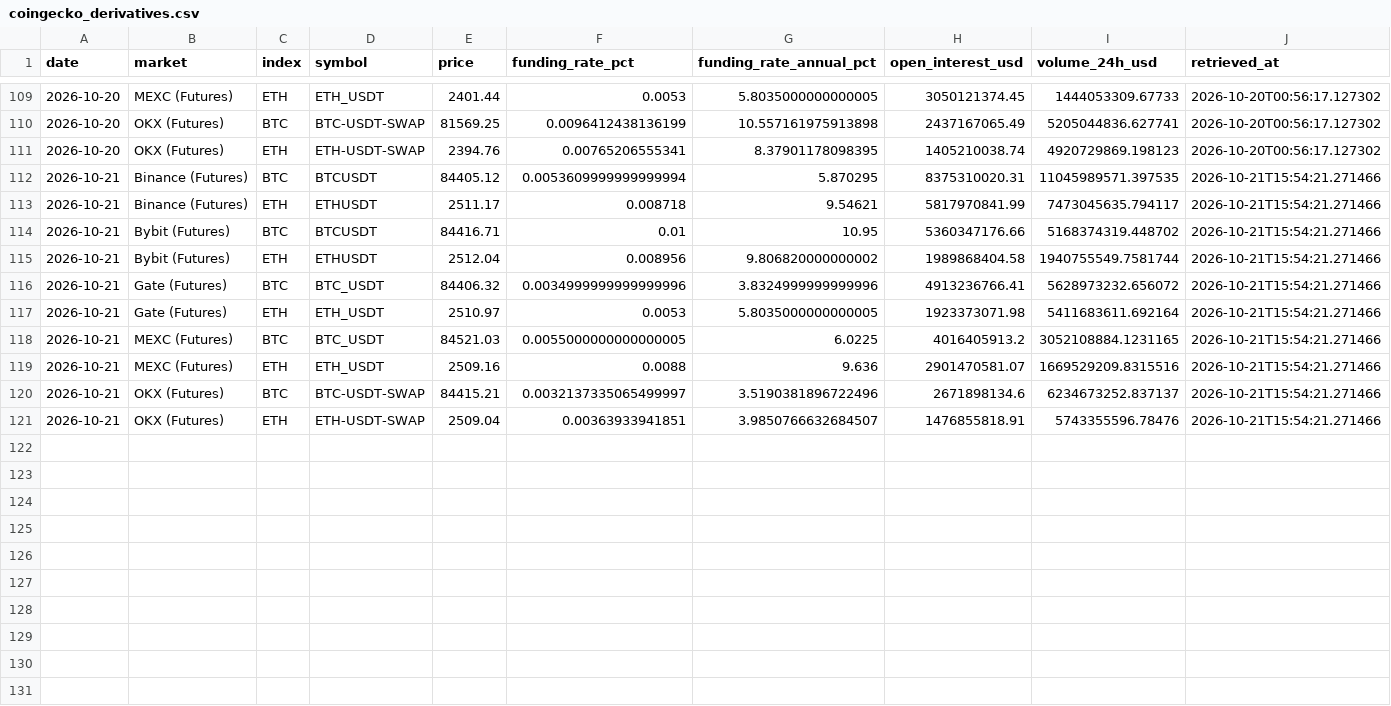
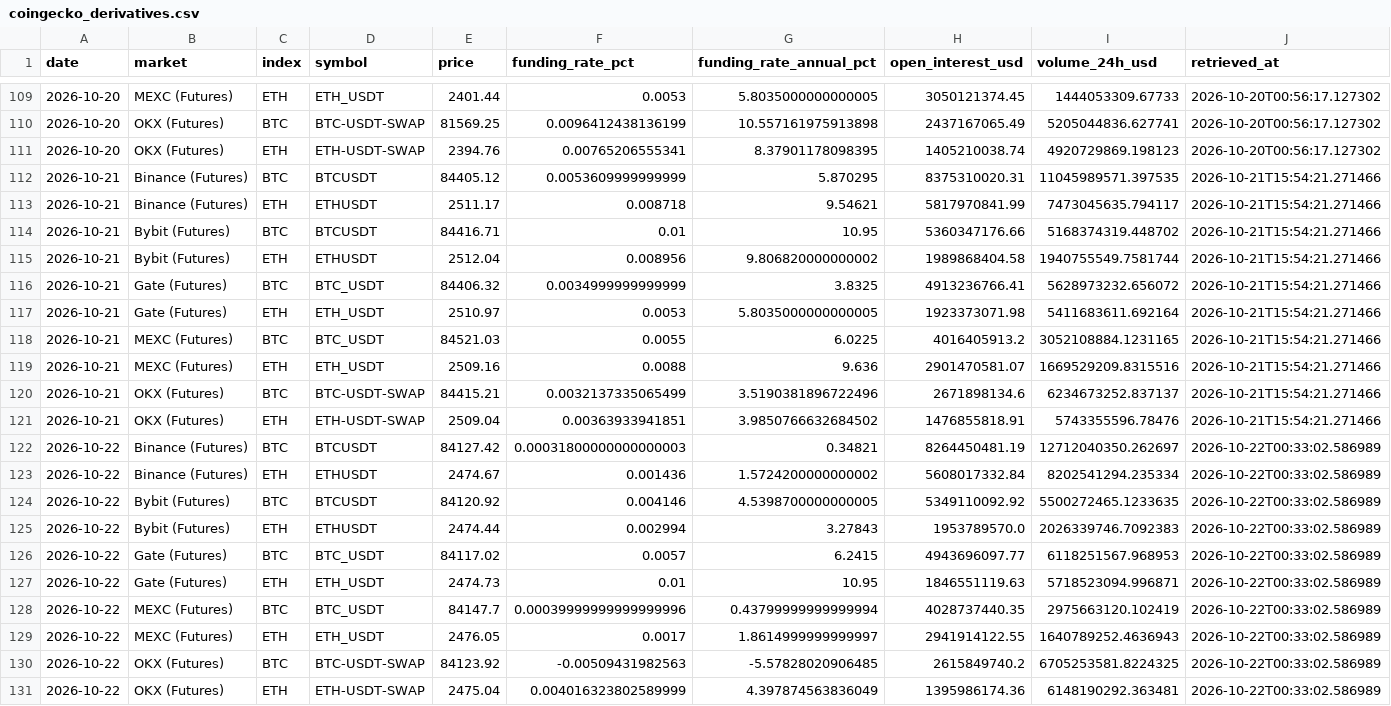
Before and after one commit to d87skg/gmre-collectors, a CSV file: data/coingecko_derivatives.csv, drawn as a sheet; only a part is shown, gaps mark what is left out.

```diff
--- a/data/coingecko_derivatives.csv
+++ b/data/coingecko_derivatives.csv
@@ -111,3 +111,3 @@ date,market,index,symbol,price,funding_rate_pct,funding_rate_annual_pct,open_int
 2026-10-20,OKX (Futures),ETH,ETH-USDT-SWAP,2394.76,0.00765206555341,8.37901178098395,1405210038.74,4920729869.198123,2026-10-20T00:56:17.127302
-2026-10-21,Binance (Futures),BTC,BTCUSDT,84405.12,0.0053609999999999994,5.870295,8375310020.31,11045989571.397535,2026-10-21T15:54:21.271466
+2026-10-21,Binance (Futures),BTC,BTCUSDT,84405.12,0.0053609999999999,5.870295,8375310020.31,11045989571.397535,2026-10-21T15:54:21.271466
 2026-10-21,Binance (Futures),ETH,ETHUSDT,2511.17,0.008718,9.54621,5817970841.99,7473045635.794117,2026-10-21T15:54:21.271466
@@ -115,7 +115,17 @@ date,market,index,symbol,price,funding_rate_pct,funding_rate_annual_pct,open_int
 2026-10-21,Bybit (Futures),ETH,ETHUSDT,2512.04,0.008956,9.806820000000002,1989868404.58,1940755549.7581744,2026-10-21T15:54:21.271466
-2026-10-21,Gate (Futures),BTC,BTC_USDT,84406.32,0.0034999999999999996,3.8324999999999996,4913236766.41,5628973232.656072,2026-10-21T15:54:21.271466
+2026-10-21,Gate (Futures),BTC,BTC_USDT,84406.32,0.0034999999999999,3.8325,4913236766.41,5628973232.656072,2026-10-21T15:54:21.271466
 2026-10-21,Gate (Futures),ETH,ETH_USDT,2510.97,0.0053,5.8035000000000005,1923373071.98,5411683611.692164,2026-10-21T15:54:21.271466
-2026-10-21,MEXC (Futures),BTC,BTC_USDT,84521.03,0.0055000000000000005,6.0225,4016405913.2,3052108884.1231165,2026-10-21T15:54:21.271466
+2026-10-21,MEXC (Futures),BTC,BTC_USDT,84521.03,0.0055,6.0225,4016405913.2,3052108884.1231165,2026-10-21T15:54:21.271466
 2026-10-21,MEXC (Futures),ETH,ETH_USDT,2509.16,0.0088,9.636,2901470581.07,1669529209.8315516,2026-10-21T15:54:21.271466
-2026-10-21,OKX (Futures),BTC,BTC-USDT-SWAP,84415.21,0.0032137335065499997,3.5190381896722496,2671898134.6,6234673252.837137,2026-10-21T15:54:21.271466
-2026-10-21,OKX (Futures),ETH,ETH-USDT-SWAP,2509.04,0.00363933941851,3.9850766632684507,1476855818.91,5743355596.78476,2026-10-21T15:54:21.271466
+2026-10-21,OKX (Futures),BTC,BTC-USDT-SWAP,84415.21,0.0032137335065499,3.5190381896722496,2671898134.6,6234673252.837137,2026-10-21T15:54:21.271466
+2026-10-21,OKX (Futures),ETH,ETH-USDT-SWAP,2509.04,0.00363933941851,3.9850766632684502,1476855818.91,5743355596.78476,2026-10-21T15:54:21.271466
+2026-10-22,Binance (Futures),BTC,BTCUSDT,84127.42,0.00031800000000000003,0.34821,8264450481.19,12712040350.262697,2026-10-22T00:33:02.586989
+2026-10-22,Binance (Futures),ETH,ETHUSDT,2474.67,0.001436,1.5724200000000002,5608017332.84,8202541294.235334,2026-10-22T00:33:02.586989
+2026-10-22,Bybit (Futures),BTC,BTCUSDT,84120.92,0.004146,4.5398700000000005,5349110092.92,5500272465.1233635,2026-10-22T00:33:02.586989
+2026-10-22,Bybit (Futures),ETH,ETHUSDT,2474.44,0.002994,3.27843,1953789570.0,2026339746.7092383,2026-10-22T00:33:02.586989
+2026-10-22,Gate (Futures),BTC,BTC_USDT,84117.02,0.0057,6.2415,4943696097.77,6118251567.968953,2026-10-22T00:33:02.586989
+2026-10-22,Gate (Futures),ETH,ETH_USDT,2474.73,0.01,10.95,1846551119.63,5718523094.996871,2026-10-22T00:33:02.586989
+2026-10-22,MEXC (Futures),BTC,BTC_USDT,84147.7,0.00039999999999999996,0.43799999999999994,4028737440.35,2975663120.102419,2026-10-22T00:33:02.586989
+2026-10-22,MEXC (Futures),ETH,ETH_USDT,2476.05,0.0017,1.8614999999999997,2941914122.55,1640789252.4636943,2026-10-22T00:33:02.586989
+2026-10-22,OKX (Futures),BTC,BTC-USDT-SWAP,84123.92,-0.00509431982563,-5.57828020906485,2615849740.2,6705253581.8224325,2026-10-22T00:33:02.586989
+2026-10-22,OKX (Futures),ETH,ETH-USDT-SWAP,2475.04,0.004016323802589999,4.397874563836049,1395986174.36,6148190292.363481,2026-10-22T00:33:02.586989
```
Also changed, not shown: data/blockchain_com.csv, data/coingecko_exchange_vol.csv, 30 other files.
